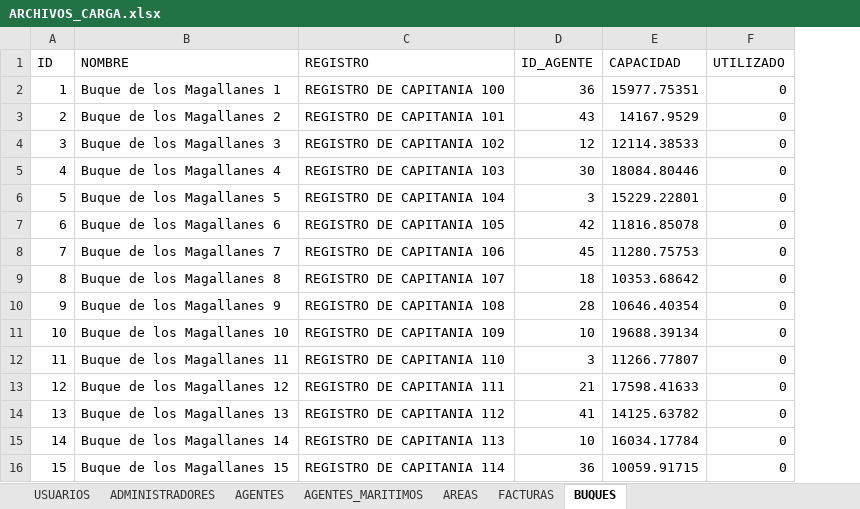
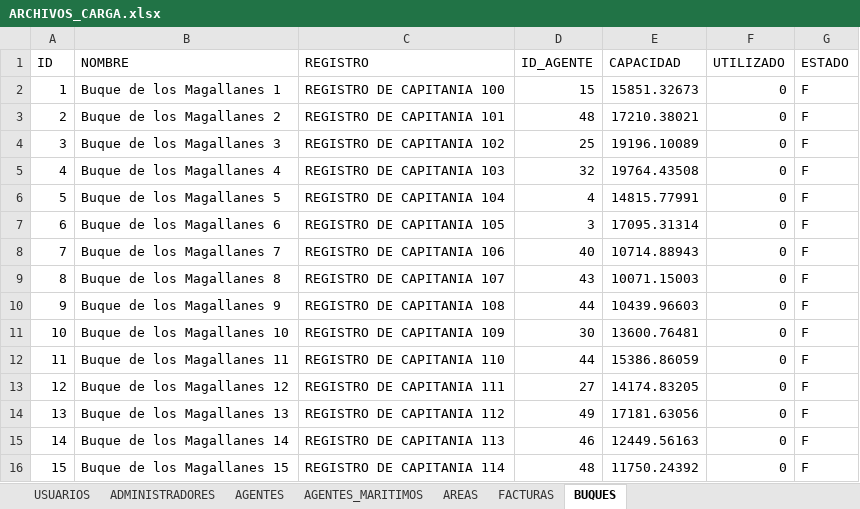
Before and after one commit to jdcardenas10/PuertoAndes, an Excel workbook: docs/ARCHIVOS_CARGA.xlsx, sheet BUQUES, drawn as a sheet; only a part is shown; values as stored, in another font and other column widths than the file's, no borders; the diff covers the shown part only; the diff names each change by its address in the sheet, - before the commit and + after, or states it on an @@ line.

```diff
--- a/docs/ARCHIVOS_CARGA.xlsx (sheet BUQUES)
+++ b/docs/ARCHIVOS_CARGA.xlsx (sheet BUQUES)
+column G (ESTADO), rows 2-16: all F
-D2 (ID_AGENTE): 36
+D2 (ID_AGENTE): 15
-E2 (CAPACIDAD): 15977.75351
+E2 (CAPACIDAD): 15851.32673
-D3 (ID_AGENTE): 43
+D3 (ID_AGENTE): 48
-E3 (CAPACIDAD): 14167.9529
+E3 (CAPACIDAD): 17210.38021
-D4 (ID_AGENTE): 12
+D4 (ID_AGENTE): 25
-E4 (CAPACIDAD): 12114.38533
+E4 (CAPACIDAD): 19196.10089
-D5 (ID_AGENTE): 30
+D5 (ID_AGENTE): 32
-E5 (CAPACIDAD): 18084.80446
+E5 (CAPACIDAD): 19764.43508
-D6 (ID_AGENTE): 3
+D6 (ID_AGENTE): 4
-E6 (CAPACIDAD): 15229.22801
+E6 (CAPACIDAD): 14815.77991
-D7 (ID_AGENTE): 42
+D7 (ID_AGENTE): 3
-E7 (CAPACIDAD): 11816.85078
+E7 (CAPACIDAD): 17095.31314
-D8 (ID_AGENTE): 45
+D8 (ID_AGENTE): 40
-E8 (CAPACIDAD): 11280.75753
+E8 (CAPACIDAD): 10714.88943
-D9 (ID_AGENTE): 18
+D9 (ID_AGENTE): 43
-E9 (CAPACIDAD): 10353.68642
+E9 (CAPACIDAD): 10071.15003
-D10 (ID_AGENTE): 28
+D10 (ID_AGENTE): 44
-E10 (CAPACIDAD): 10646.40354
+E10 (CAPACIDAD): 10439.96603
-D11 (ID_AGENTE): 10
+D11 (ID_AGENTE): 30
-E11 (CAPACIDAD): 19688.39134
+E11 (CAPACIDAD): 13600.76481
-D12 (ID_AGENTE): 3
+D12 (ID_AGENTE): 44
-E12 (CAPACIDAD): 11266.77807
+E12 (CAPACIDAD): 15386.86059
-D13 (ID_AGENTE): 21
+D13 (ID_AGENTE): 27
-E13 (CAPACIDAD): 17598.41633
+E13 (CAPACIDAD): 14174.83205
-D14 (ID_AGENTE): 41
+D14 (ID_AGENTE): 49
-E14 (CAPACIDAD): 14125.63782
+E14 (CAPACIDAD): 17181.63056
-D15 (ID_AGENTE): 10
+D15 (ID_AGENTE): 46
-E15 (CAPACIDAD): 16034.17784
+E15 (CAPACIDAD): 12449.56163
-D16 (ID_AGENTE): 36
+D16 (ID_AGENTE): 48
-E16 (CAPACIDAD): 10059.91715
+E16 (CAPACIDAD): 11750.24392
```
Also changed, not shown: 568 edited cells elsewhere in this sheet, 7 other files.
